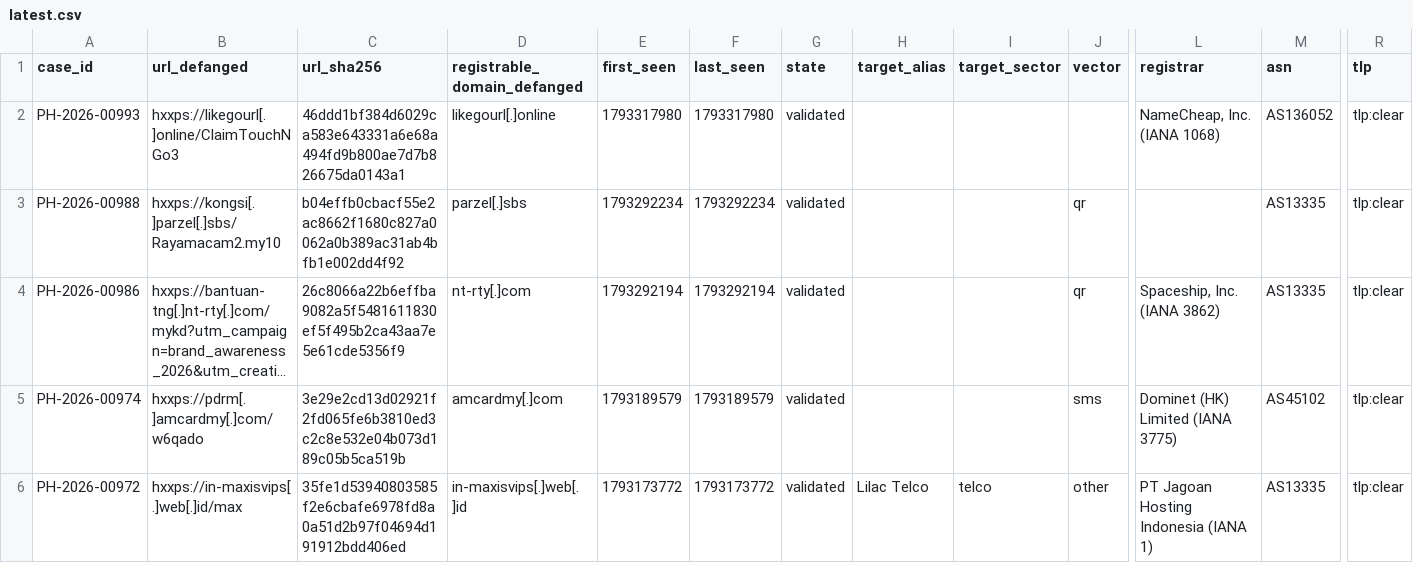
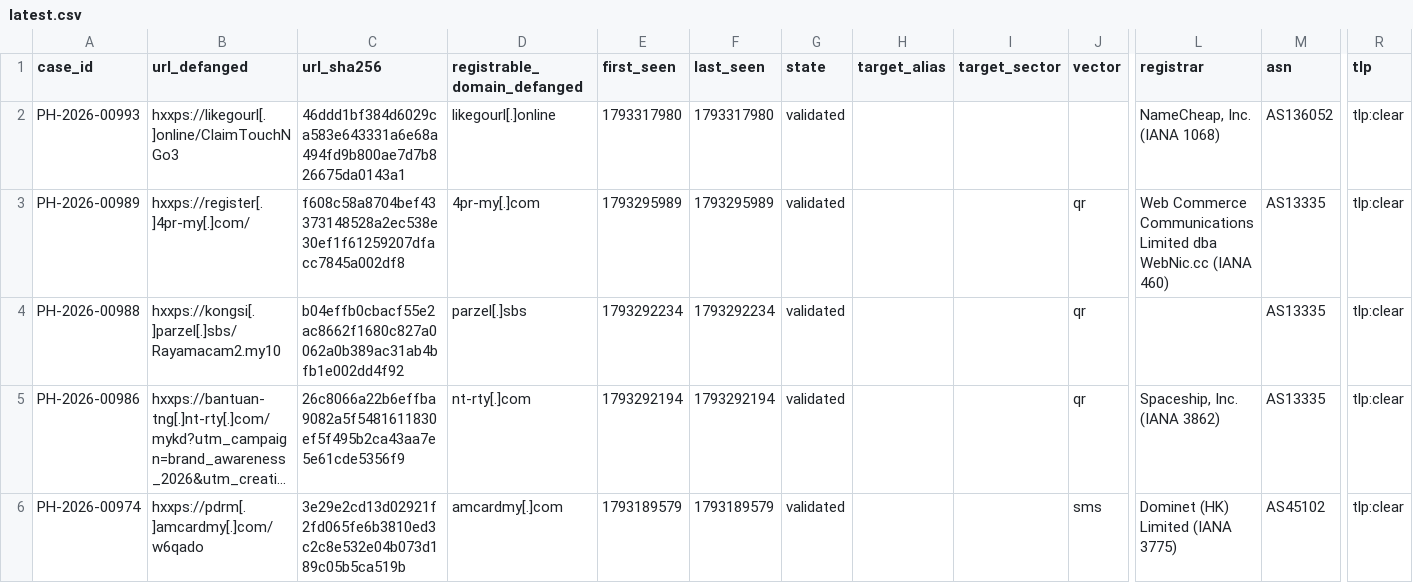
Before and after one commit to rectifyq/phishhunt-feed, a CSV file: feeds/latest.csv, drawn as a sheet; only a part is shown, gaps mark what is left out; the shorter side is filled out with more unchanged rows; long unchanged cells end in …; rows hold the shown columns only; the diff names each change by its address in the sheet, - before the commit and + after, or states it on an @@ line.

```diff
--- a/feeds/latest.csv
+++ b/feeds/latest.csv
+row 3: PH-2026-00989 | hxxps://register[.]4pr-my[.]com/ | f608c58a8704bef43373148528a2ec538e30ef1f61259207dfacc7845a002df8 | 4pr-my[.]com | 1793295989 | 1793295989 | validated |  |  | qr | Web Commerce Communications Limited dba WebNic.cc (IANA 460) | AS13335 | tlp:clear
```
Also changed, not shown: 1 other file.
